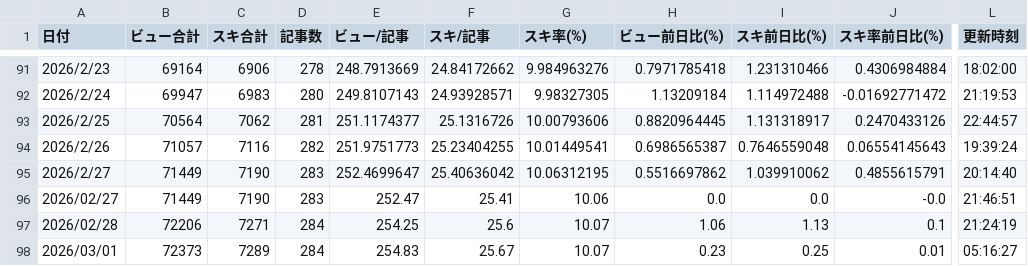
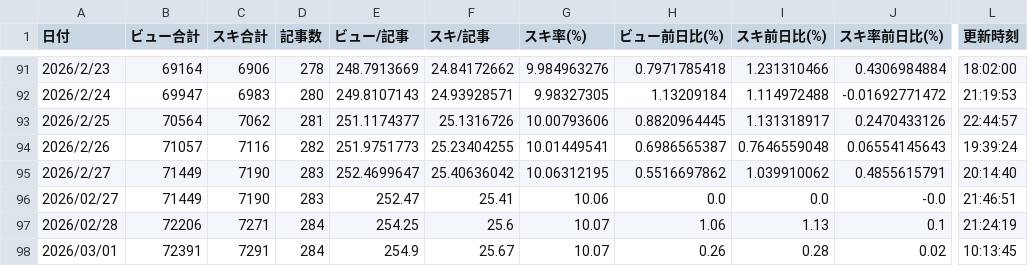
Before and after one commit to Goo-dev0505/note-stats-tracker, a CSV file: data/daily_summary.csv, drawn as a sheet; only a part is shown, gaps mark what is left out; the diff names each change by its address in the sheet, - before the commit and + after, or states it on an @@ line.

```diff
--- a/data/daily_summary.csv
+++ b/data/daily_summary.csv
-B98 (ビュー合計): 72373
+B98 (ビュー合計): 72391
-C98 (スキ合計): 7289
+C98 (スキ合計): 7291
-E98 (ビュー/記事): 254.83
+E98 (ビュー/記事): 254.9
-H98 (ビュー前日比(%)): 0.23
+H98 (ビュー前日比(%)): 0.26
-I98 (スキ前日比(%)): 0.25
+I98 (スキ前日比(%)): 0.28
-J98 (スキ率前日比(%)): 0.01
+J98 (スキ率前日比(%)): 0.02
-L98 (更新時刻): 05:16:27
+L98 (更新時刻): 10:13:45
```
Also changed, not shown: data/articles.csv.
